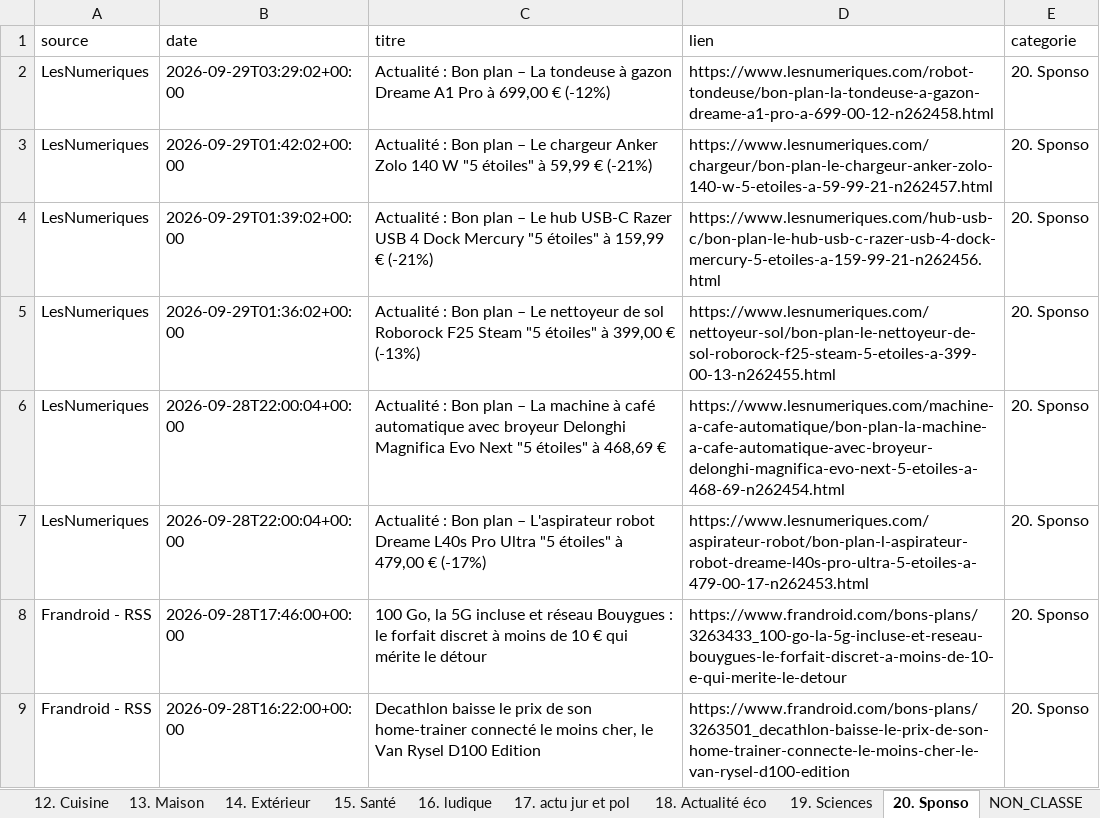
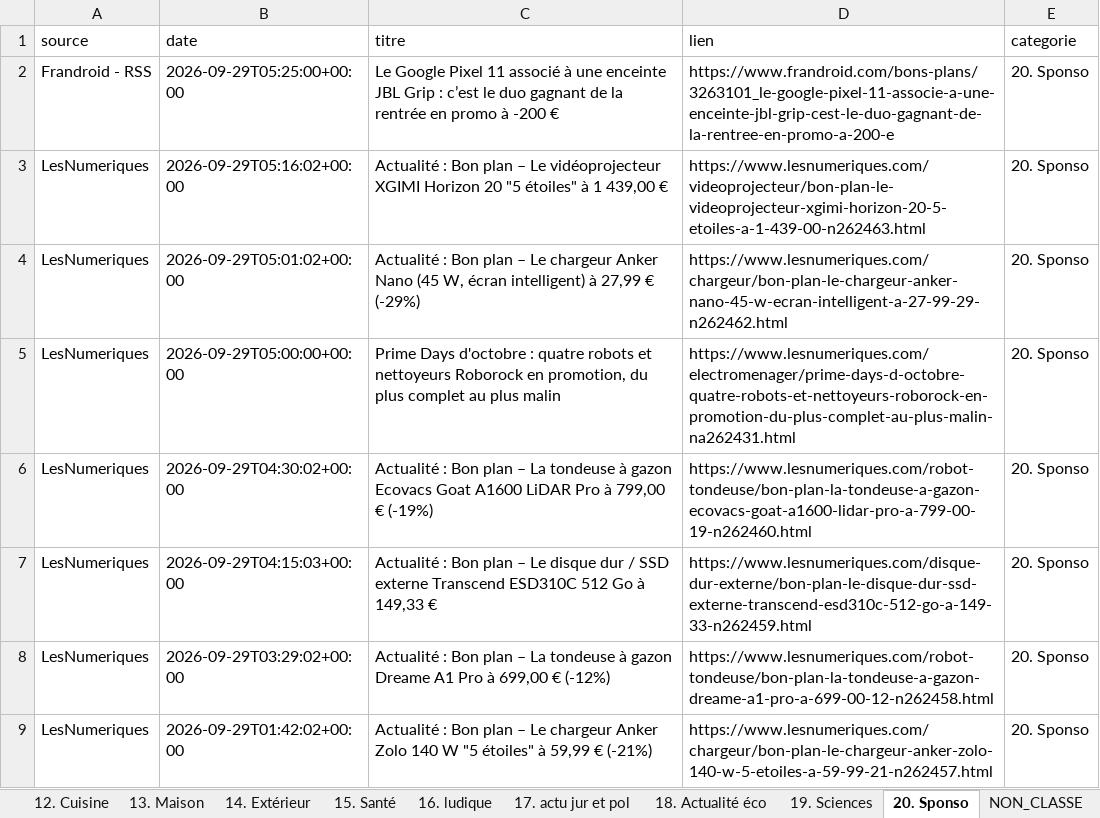
Before and after one commit to djhadef-star/rss-categories, an Excel workbook: output/rss_history_2.xlsx, sheet 20. Sponso, drawn as a sheet; only a part is shown; the shorter side is filled out with more unchanged rows; values as stored, in another font and other column widths than the file's, no borders; the diff names each change by its address in the sheet, - before the commit and + after, or states it on an @@ line.

```diff
--- a/output/rss_history_2.xlsx (sheet 20. Sponso)
+++ b/output/rss_history_2.xlsx (sheet 20. Sponso)
+row 2: Frandroid - RSS | 2026-09-29T05:25:00+00:00 | Le Google Pixel 11 associé à une enceinte JBL Grip : c’est le duo gagnant de la rentrée en promo à -200 € | https://www.frandroid.com/bons-plans/3263101_le-google-pixel-11-associe-a-une-enceinte-jbl-grip-cest-le-duo-gagnant-de-la-rentree-en-promo-a-200-e | 20. Sponso
+row 3: LesNumeriques | 2026-09-29T05:16:02+00:00 | Actualité : Bon plan – Le vidéoprojecteur XGIMI Horizon 20 "5 étoiles" à 1 439,00 € | https://www.lesnumeriques.com/videoprojecteur/bon-plan-le-videoprojecteur-xgimi-horizon-20-5-etoiles-a-1-439-00-n262463.html | 20. Sponso
+row 4: LesNumeriques | 2026-09-29T05:01:02+00:00 | Actualité : Bon plan – Le chargeur Anker Nano (45 W, écran intelligent) à 27,99 € (-29%) | https://www.lesnumeriques.com/chargeur/bon-plan-le-chargeur-anker-nano-45-w-ecran-intelligent-a-27-99-29-n262462.html | 20. Sponso
+row 5: LesNumeriques | 2026-09-29T05:00:00+00:00 | Prime Days d'octobre : quatre robots et nettoyeurs Roborock en promotion, du plus complet au plus malin | https://www.lesnumeriques.com/electromenager/prime-days-d-octobre-quatre-robots-et-nettoyeurs-roborock-en-promotion-du-plus-complet-au-plus-malin-na262431.html | 20. Sponso
+row 6: LesNumeriques | 2026-09-29T04:30:02+00:00 | Actualité : Bon plan – La tondeuse à gazon Ecovacs Goat A1600 LiDAR Pro à 799,00 € (-19%) | https://www.lesnumeriques.com/robot-tondeuse/bon-plan-la-tondeuse-a-gazon-ecovacs-goat-a1600-lidar-pro-a-799-00-19-n262460.html | 20. Sponso
+row 7: LesNumeriques | 2026-09-29T04:15:03+00:00 | Actualité : Bon plan – Le disque dur / SSD externe Transcend ESD310C 512 Go à 149,33 € | https://www.lesnumeriques.com/disque-dur-externe/bon-plan-le-disque-dur-ssd-externe-transcend-esd310c-512-go-a-149-33-n262459.html | 20. Sponso
```
Also changed, not shown: sheet Tous_les_articles, sheet 16. ludique, sheet NON_CLASSE, sheet 8. Audio, sheet 10. Voiture, sheet 6. IA, 7 more sheets, output/rss_history.xlsx, 2 other files.
